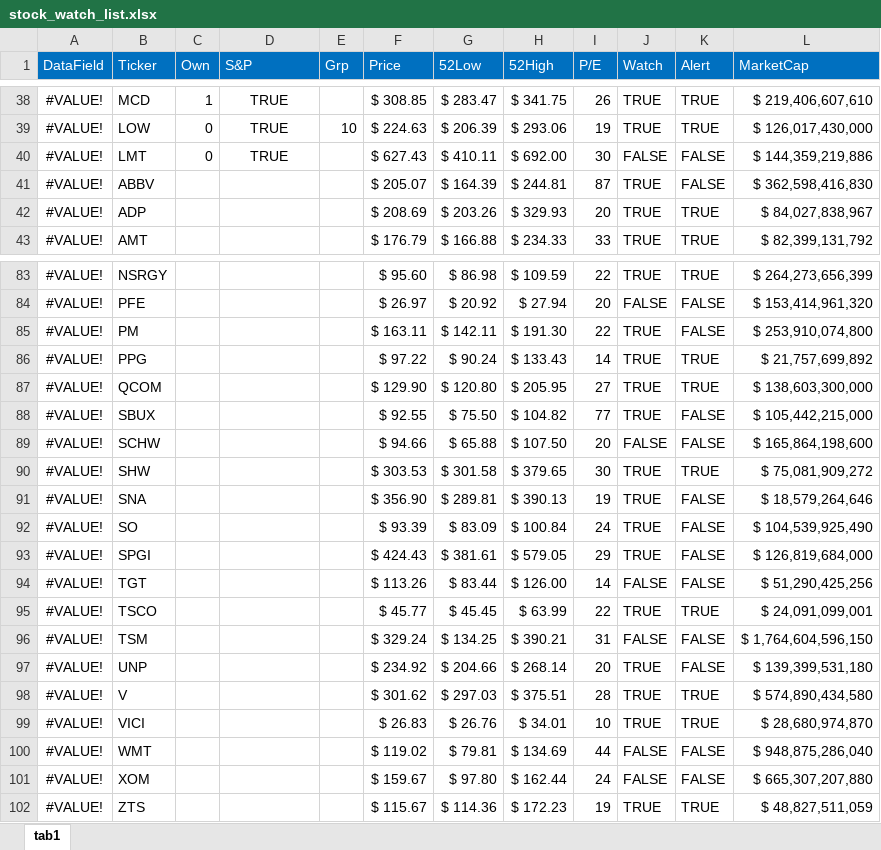
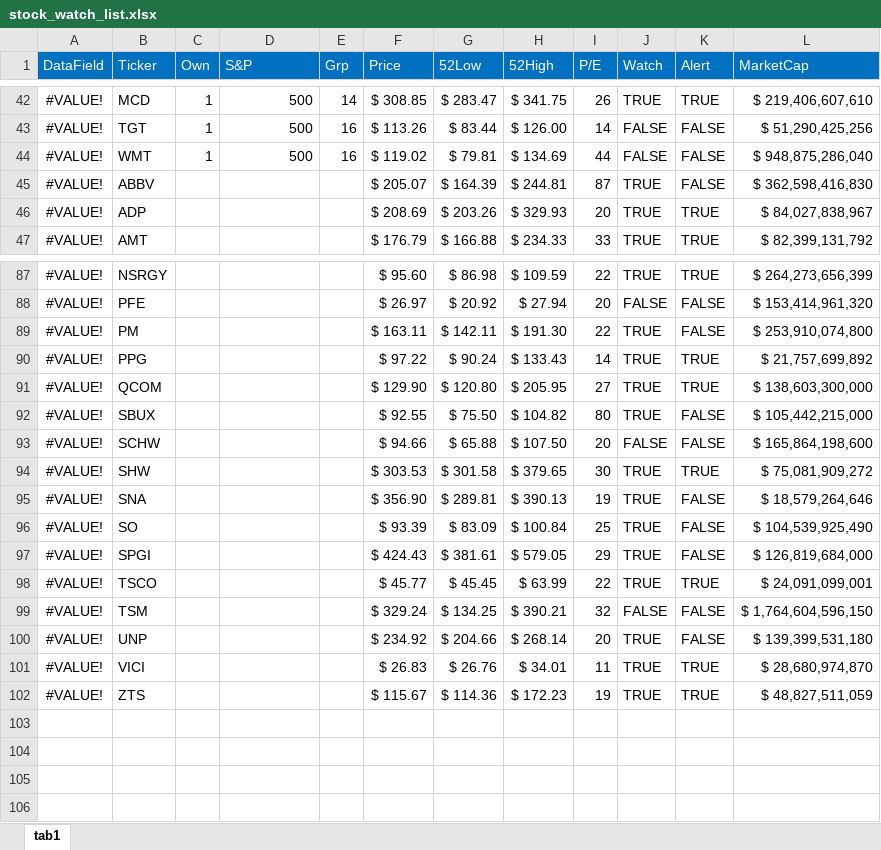
Before and after one commit to harveywargo2/hw2fintools, an Excel workbook: hw2fintools/xlsx/stock_watch_list.xlsx, sheet tab1, drawn as a sheet; only a part is shown, gaps mark what is left out; values as stored, in another font and other column widths than the file's, no borders; conditional formats and table styles not drawn; removed rows and columns are numbered as before the commit, all else as after; the diff covers the shown part only; the diff names each change by its address in the sheet, - before the commit and + after, or states it on an @@ line.

```diff
--- a/hw2fintools/xlsx/stock_watch_list.xlsx (sheet tab1)
+++ b/hw2fintools/xlsx/stock_watch_list.xlsx (sheet tab1)
-D42 (S&P): TRUE
+D42 (S&P): 500
-D42 alignment: center
+D42 alignment: right
-E42 (Grp): (empty)
+E42 (Grp): 14
-row 39: #VALUE! | LOW | 0 | TRUE | 10 | $ 224.63 | $ 206.39 | $ 293.06 | 19 | TRUE | TRUE | $ 126,017,430,000
-row 40: #VALUE! | LMT | 0 | TRUE |  | $ 627.43 | $ 410.11 | $ 692.00 | 30 | FALSE | FALSE | $ 144,359,219,886
+row 43: #VALUE! | TGT | 1 | 500 | 16 | $ 113.26 | $ 83.44 | $ 126.00 | 14 | FALSE | FALSE | $ 51,290,425,256
+row 44: #VALUE! | WMT | 1 | 500 | 16 | $ 119.02 | $ 79.81 | $ 134.69 | 44 | FALSE | FALSE | $ 948,875,286,040
-I92 (P/E): 77
+I92 (P/E): 80
-I96 (P/E): 24
+I96 (P/E): 25
-row 94: #VALUE! | TGT |  |  |  | $ 113.26 | $ 83.44 | $ 126.00 | 14 | FALSE | FALSE | $ 51,290,425,256
-I99 (P/E): 31
+I99 (P/E): 32
-row 98: #VALUE! | V |  |  |  | $ 301.62 | $ 297.03 | $ 375.51 | 28 | TRUE | TRUE | $ 574,890,434,580
-I101 (P/E): 10
+I101 (P/E): 11
-row 100: #VALUE! | WMT |  |  |  | $ 119.02 | $ 79.81 | $ 134.69 | 44 | FALSE | FALSE | $ 948,875,286,040
-row 101: #VALUE! | XOM |  |  |  | $ 159.67 | $ 97.80 | $ 162.44 | 24 | FALSE | FALSE | $ 665,307,207,880
```
Also changed, not shown: 24 added rows, 20 removed rows, 23 edited cells and cell formats elsewhere in this sheet, 16 other files.
